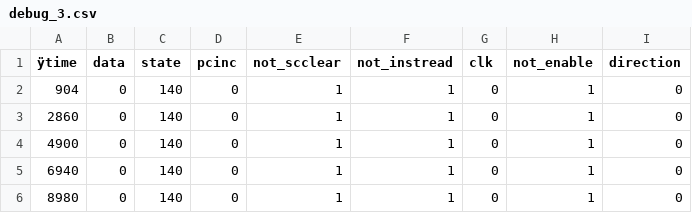
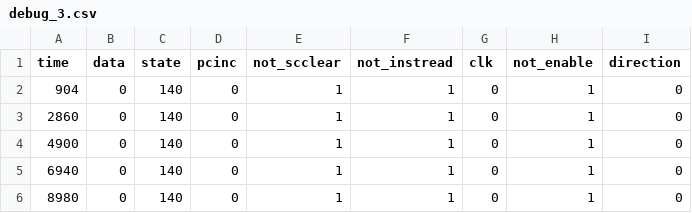
Before and after one commit to draklowell/Cpu8, a CSV file: periphery/test_19_jan/debug_3.csv, drawn as a sheet; only a part is shown; the diff names each change by its address in the sheet, - before the commit and + after, or states it on an @@ line.

```diff
--- a/periphery/test_19_jan/debug_3.csv
+++ b/periphery/test_19_jan/debug_3.csv
-A1: ÿtime
+A1: time
```
Also changed, not shown: periphery/test_19_jan/debug_10.csv, periphery/test_19_jan/debug_12.csv, 14 other files.
